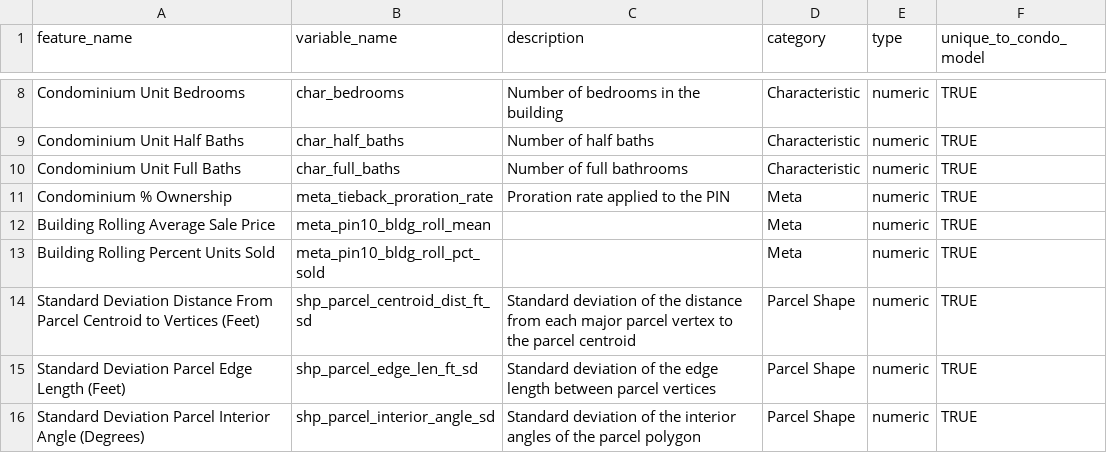
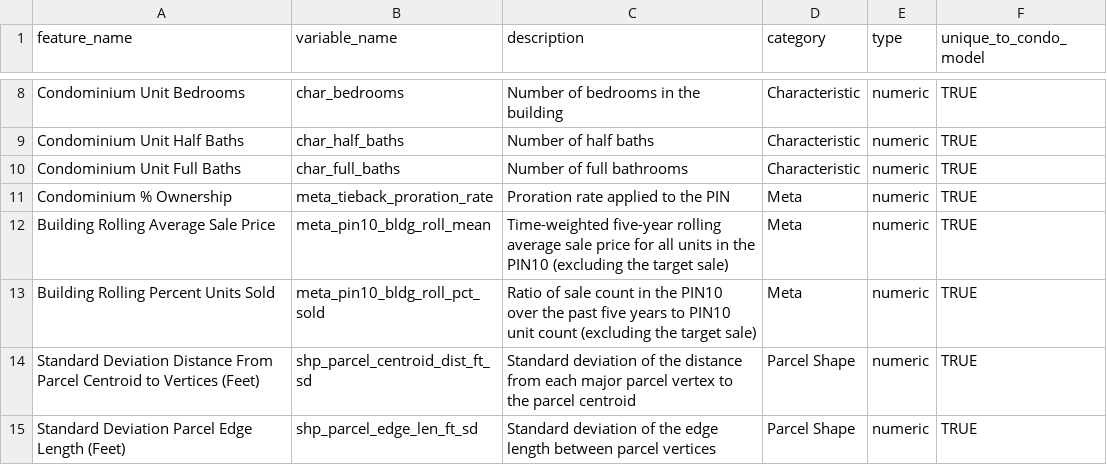
Before and after one commit to ccao-data/model-condo-avm, a CSV file: docs/data-dict.csv, drawn as a sheet; only a part is shown, gaps mark what is left out; the shorter side is filled out with more unchanged rows.

Commit message:
Add descriptions for building rolling means features to README

```diff
--- a/docs/data-dict.csv
+++ b/docs/data-dict.csv
@@ -11,4 +11,4 @@ Condominium Unit Full Baths,char_full_baths,Number of full bathrooms,Characteris
 Condominium % Ownership,meta_tieback_proration_rate,Proration rate applied to the PIN,Meta,numeric,TRUE
-Building Rolling Average Sale Price,meta_pin10_bldg_roll_mean,,Meta,numeric,TRUE
-Building Rolling Percent Units Sold,meta_pin10_bldg_roll_pct_sold,,Meta,numeric,TRUE
+Building Rolling Average Sale Price,meta_pin10_bldg_roll_mean,Time-weighted five-year rolling average sale price for all units in the PIN10 (excluding the target sale),Meta,numeric,TRUE
+Building Rolling Percent Units Sold,meta_pin10_bldg_roll_pct_sold,Ratio of sale count in the PIN10 over the past five years to PIN10 unit count (excluding the target sale),Meta,numeric,TRUE
 Standard Deviation Distance From Parcel Centroid to Vertices (Feet),shp_parcel_centroid_dist_ft_sd,Standard deviation of the distance from each major parcel vertex to the parcel centroid,Parcel Shape,numeric,TRUE
```
Also changed, not shown: 2 other files.
